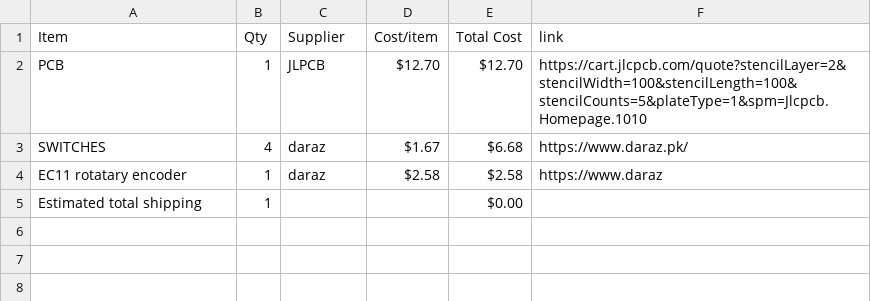
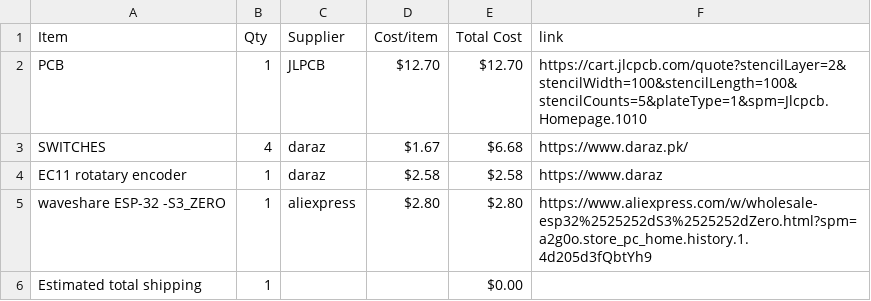
Before and after one commit to hadiwastaken/MIDI-KEYPAD, a CSV file: BOM.csv, drawn as a sheet.

Commit message:
Sync Midi Keyboard from Half Life

```diff
--- a/BOM.csv
+++ b/BOM.csv
@@ -4,2 +4,3 @@ SWITCHES,4,daraz,$1.67,$6.68,https://www.daraz.pk/
 EC11 rotatary encoder,1,daraz,$2.58,$2.58,https://www.daraz
+waveshare ESP-32 -S3_ZERO,1,aliexpress,$2.80,$2.80,https://www.aliexpress.com/w/wholesale-esp32%2525252dS3%2525252dZero.html?spm=a2g0o.store_pc_home.history.1.4d205d3fQbtYh9
 Estimated total shipping,1,,,$0.00,
```
